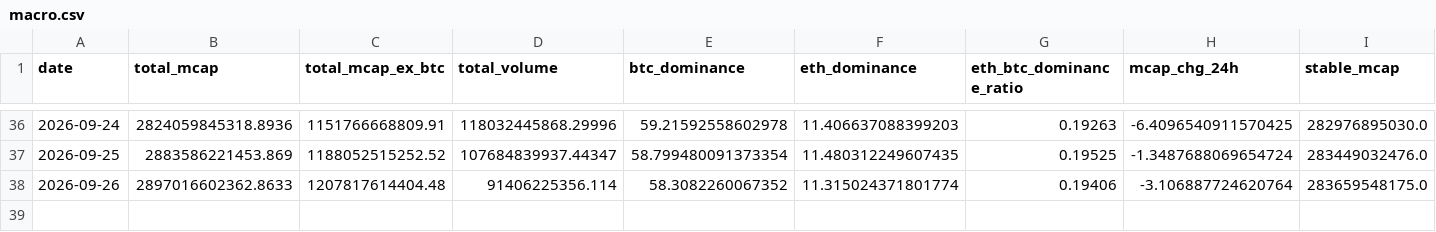
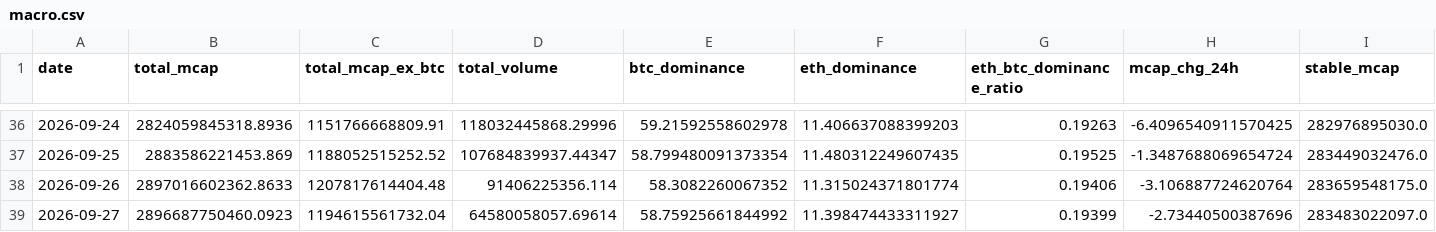
Before and after one commit to alecmessino/crypto-conviction-monitor, a CSV file: ledger/macro.csv, drawn as a sheet; only a part is shown, gaps mark what is left out; rows hold the shown columns only; the diff names each change by its address in the sheet, - before the commit and + after, or states it on an @@ line.

```diff
--- a/ledger/macro.csv
+++ b/ledger/macro.csv
+row 39: 2026-09-27 | 2896687750460.0923 | 1194615561732.04 | 64580058057.69614 | 58.75925661844992 | 11.398474433311927 | 0.19399 | -2.73440500387696 | 283483022097.0
```
Also changed, not shown: ledger/dex.csv, ledger/runs.csv, 19 other files.
